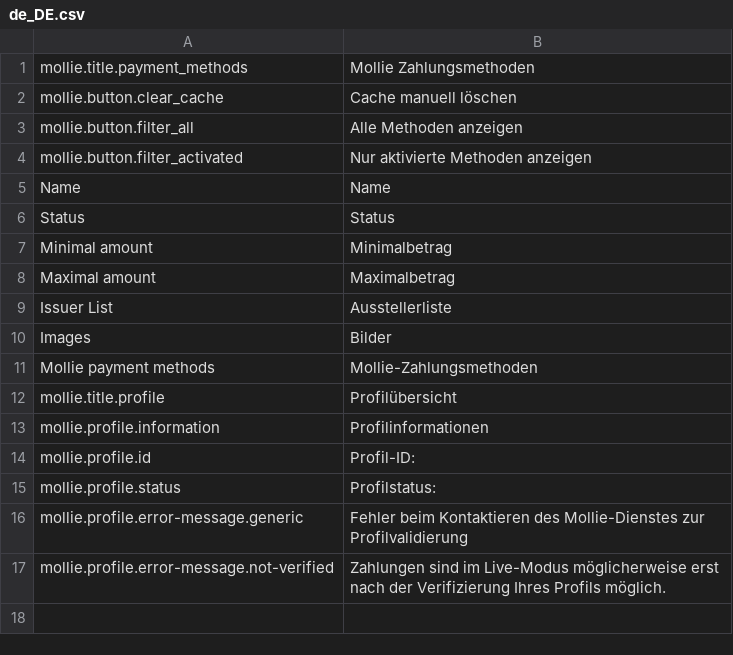
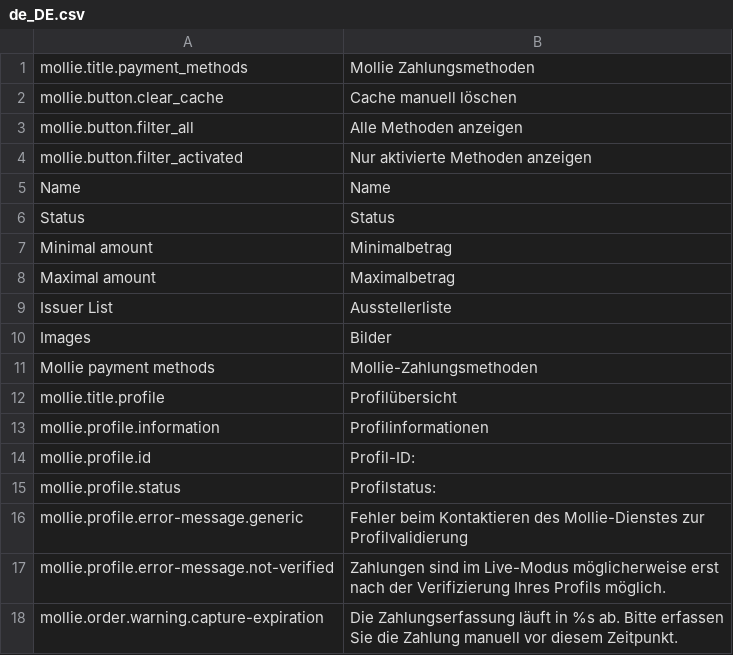
Before and after one commit to mollie/spryker, a CSV file: data/translation/Zed/de_DE.csv, drawn as a sheet; the diff names each change by its address in the sheet, - before the commit and + after, or states it on an @@ line.

Commit message:
MOLSPRY-101 implementing bo capture expiration warning

```diff
--- a/data/translation/Zed/de_DE.csv
+++ b/data/translation/Zed/de_DE.csv
+row 18: mollie.order.warning.capture-expiration | Die Zahlungserfassung läuft in %s ab. Bitte erfassen Sie die Zahlung manuell vor diesem Zeitpunkt.
```
Also changed, not shown: data/translation/Zed/en_US.csv, 8 other files.
